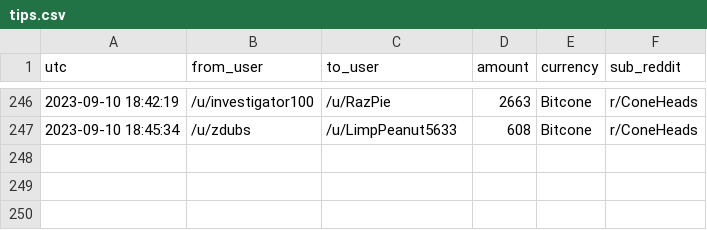
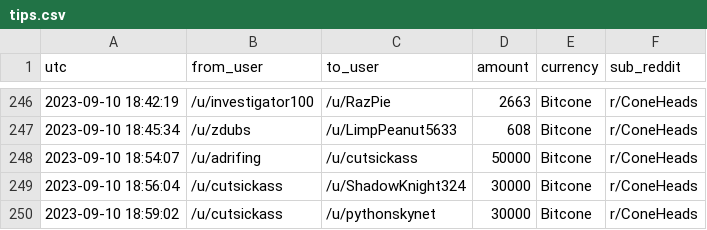
Before and after one commit to birdwastheword/Coneheads-Tip-Leaderboard, a CSV file: runs/2023-09-10/tips.csv, drawn as a sheet; only a part is shown, gaps mark what is left out; the diff names each change by its address in the sheet, - before the commit and + after, or states it on an @@ line.

```diff
--- a/runs/2023-09-10/tips.csv
+++ b/runs/2023-09-10/tips.csv
+row 248: 2023-09-10 18:54:07 | /u/adrifing | /u/cutsickass | 50000 | Bitcone | r/ConeHeads
+row 249: 2023-09-10 18:56:04 | /u/cutsickass | /u/ShadowKnight324 | 30000 | Bitcone | r/ConeHeads
+row 250: 2023-09-10 18:59:02 | /u/cutsickass | /u/pythonskynet | 30000 | Bitcone | r/ConeHeads
```
Also changed, not shown: 2 other files.
